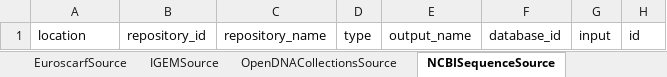
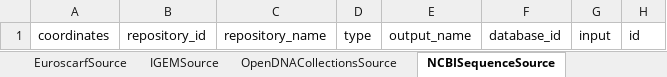
Before and after one commit to OpenCloning/OpenCloning_LinkML, an Excel workbook: project/excel/opencloning_linkml.xlsx, sheet NCBISequenceSource, drawn as a sheet; values as stored, in another font and other column widths than the file's, no borders; the diff names each change by its address in the sheet, - before the commit and + after, or states it on an @@ line.

Commit message:
rename location to coordinates

```diff
--- a/project/excel/opencloning_linkml.xlsx (sheet NCBISequenceSource)
+++ b/project/excel/opencloning_linkml.xlsx (sheet NCBISequenceSource)
-A1: location
+A1: coordinates
```
Also changed, not shown: sheet GenomeCoordinatesSource, 12 other files.
